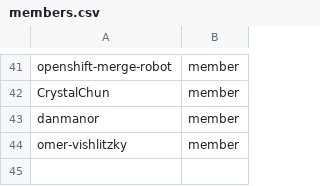
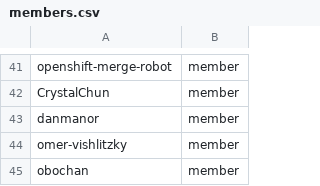
Before and after one commit to osac-project/github-config, a CSV file: members.csv, drawn as a sheet; only a part is shown, gaps mark what is left out; the diff names each change by its address in the sheet, - before the commit and + after, or states it on an @@ line.

Commit message:
obochan add to team lists

```diff
--- a/members.csv
+++ b/members.csv
+row 45: obochan | member
```
Also changed, not shown: team-members/fulfillment-wg.csv.
